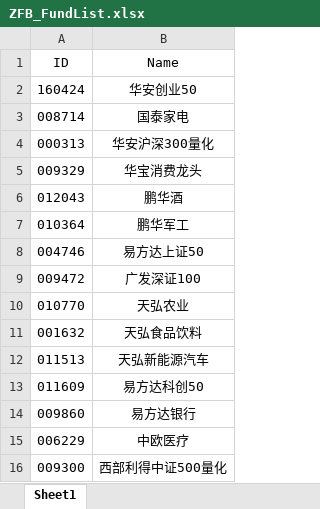
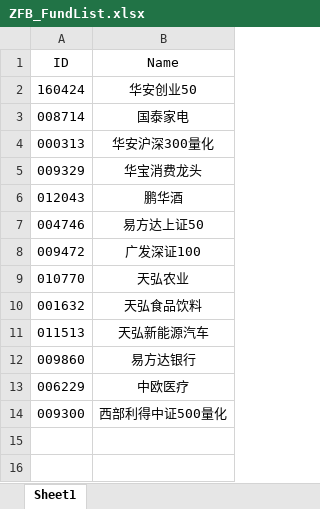
Before and after one commit to Chlorine1816/DailyTools, an Excel workbook: data/ZFB_FundList.xlsx, sheet Sheet1, drawn as a sheet; values as stored, in another font and other column widths than the file's, no borders; the diff names each change by its address in the sheet, - before the commit and + after, or states it on an @@ line.

```diff
--- a/data/ZFB_FundList.xlsx (sheet Sheet1)
+++ b/data/ZFB_FundList.xlsx (sheet Sheet1)
-row 7: 010364 | 鹏华军工
-row 13: 011609 | 易方达科创50
```
Also changed, not shown: data/Invest_FundList.xlsx, data/OnSite_FundList.xlsx.
